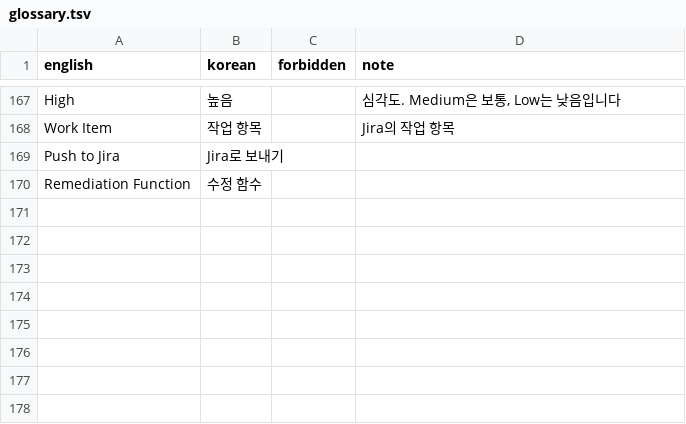
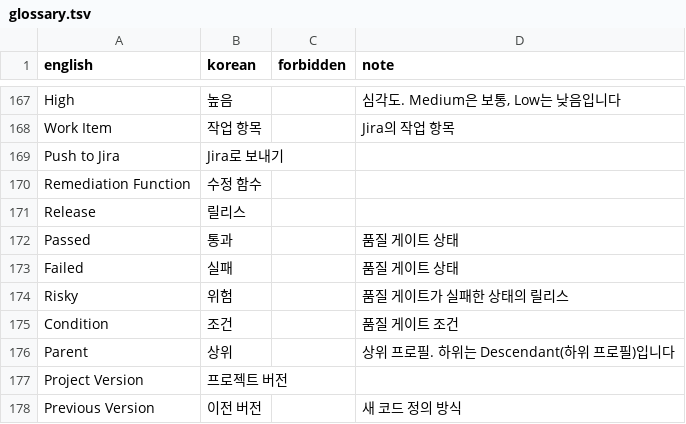
Before and after one commit to say2alice/sonar-l10n-korean-plugin, a TSV file: translation/glossary.tsv, drawn as a sheet; only a part is shown, gaps mark what is left out.

Commit message:
feat(translation): 품질 게이트와 품질 프로필 첫 묶음 번역
- 단위 3의 품질 게이트 이력과 품질 프로필 화면 99키 번역
- 릴리스, 통과, 실패 등 용어 8개를 용어집에 추가
- 인자와 기호만 있는 값도 영문 유지 규칙에 들도록 규칙 확장

```diff
--- a/translation/glossary.tsv
+++ b/translation/glossary.tsv
@@ -170 +170,9 @@ Push to Jira	Jira로 보내기
 Remediation Function	수정 함수		
+Release	릴리스		
+Passed	통과		품질 게이트 상태
+Failed	실패		품질 게이트 상태
+Risky	위험		품질 게이트가 실패한 상태의 릴리스
+Condition	조건		품질 게이트 조건
+Parent	상위		상위 프로필. 하위는 Descendant(하위 프로필)입니다
+Project Version	프로젝트 버전		
+Previous Version	이전 버전		새 코드 정의 방식
```
Also changed, not shown: 2 other files.
